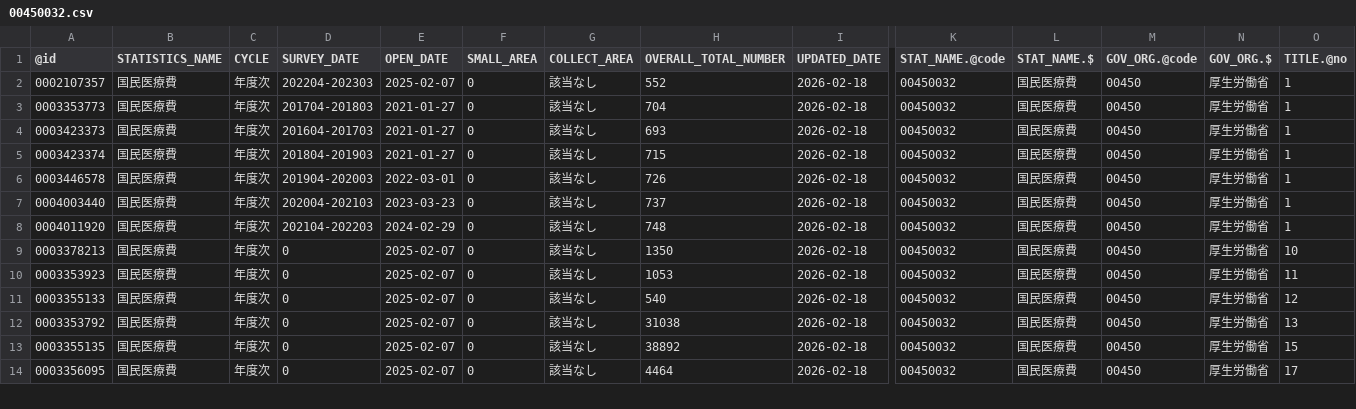
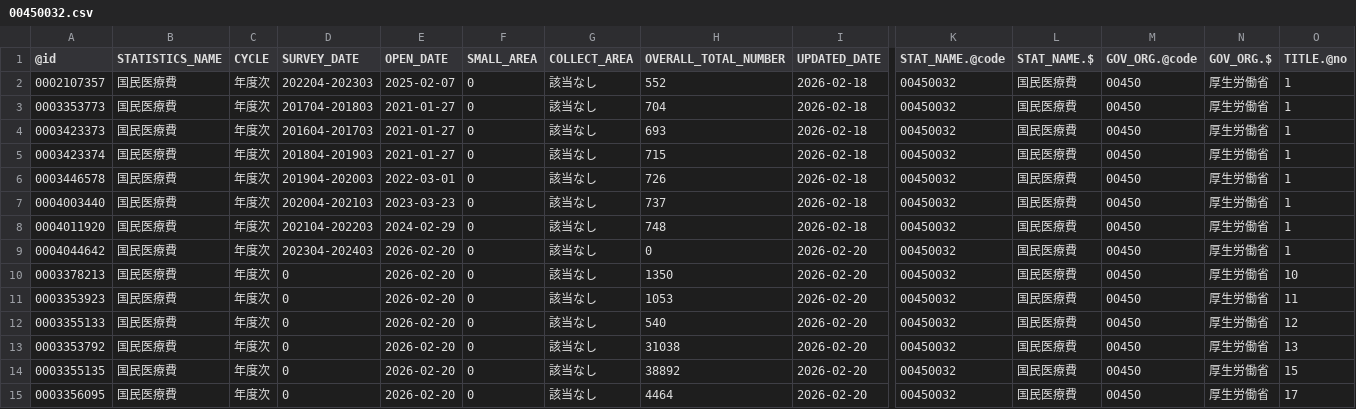
Before and after one commit to tsutomu-nagano/statibyte, a CSV file: resource/table/00450032.csv, drawn as a sheet; only a part is shown, gaps mark what is left out; addresses are those after the commit; rows hold the shown columns only; the diff covers the shown part only; the diff names each change by its address in the sheet, - before the commit and + after, or states it on an @@ line.

```diff
--- a/resource/table/00450032.csv
+++ b/resource/table/00450032.csv
+row 9: 0004044642 | 国民医療費 | 年度次 | 202304-202403 | 2026-02-20 | 0 | 該当なし | 0 | 2026-02-20 | 00450032 | 国民医療費 | 00450 | 厚生労働省 | 1
-E10:E15 (OPEN_DATE): 2025-02-07
+E10:E15 (OPEN_DATE): 2026-02-20
-I10:I15 (UPDATED_DATE): 2026-02-18
+I10:I15 (UPDATED_DATE): 2026-02-20
```
Also changed, not shown: 13 edited cells elsewhere in this file, resource/table/00100401.csv, resource/table/00200502.csv, 13 other files.
